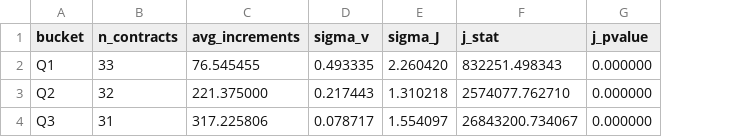
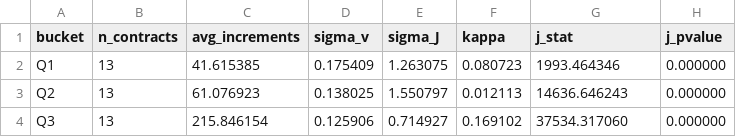
Before and after one commit to MilindCodes/prediction-market-research, a CSV file: data/processed/smm_bucketing.csv, drawn as a sheet; addresses are those after the commit; the diff names each change by its address in the sheet, - before the commit and + after, or states it on an @@ line.

```diff
--- a/data/processed/smm_bucketing.csv
+++ b/data/processed/smm_bucketing.csv
+column F (kappa), rows 2-4: 0.080723 | 0.012113 | 0.169102
-B2 (n_contracts): 33
+B2 (n_contracts): 13
-C2 (avg_increments): 76.545455
+C2 (avg_increments): 41.615385
-D2 (sigma_v): 0.493335
+D2 (sigma_v): 0.175409
-E2 (sigma_J): 2.260420
+E2 (sigma_J): 1.263075
-G2 (j_stat): 832251.498343
+G2 (j_stat): 1993.464346
-B3 (n_contracts): 32
+B3 (n_contracts): 13
-C3 (avg_increments): 221.375000
+C3 (avg_increments): 61.076923
-D3 (sigma_v): 0.217443
+D3 (sigma_v): 0.138025
-E3 (sigma_J): 1.310218
+E3 (sigma_J): 1.550797
-G3 (j_stat): 2574077.762710
+G3 (j_stat): 14636.646243
-B4 (n_contracts): 31
+B4 (n_contracts): 13
-C4 (avg_increments): 317.225806
+C4 (avg_increments): 215.846154
-D4 (sigma_v): 0.078717
+D4 (sigma_v): 0.125906
-E4 (sigma_J): 1.554097
+E4 (sigma_J): 0.714927
-G4 (j_stat): 26843200.734067
+G4 (j_stat): 37534.317060
```
Also changed, not shown: data/processed/smm_frequency_sensitivity.csv, data/processed/smm_ladder_results.csv, 6 other files.
